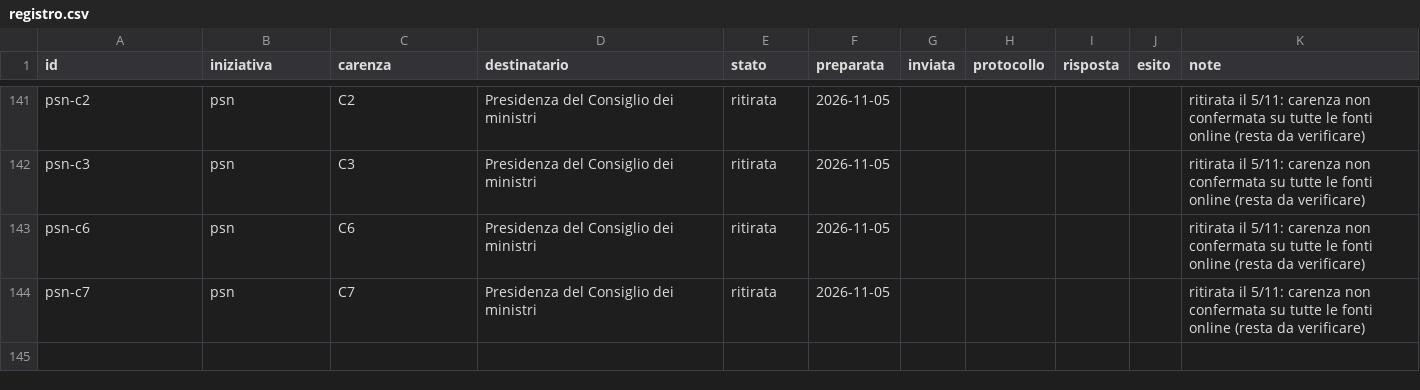
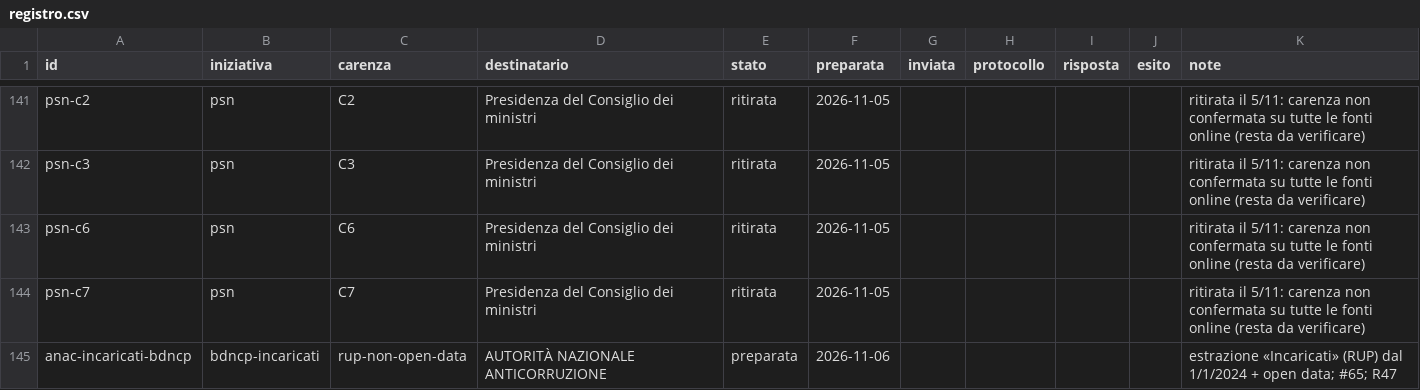
Before and after one commit to mxmap-it/analisi-spesa-ict, a CSV file: report/convenzioni/accesso-civico/registro.csv, drawn as a sheet; only a part is shown, gaps mark what is left out; the diff names each change by its address in the sheet, - before the commit and + after, or states it on an @@ line.

```diff
--- a/report/convenzioni/accesso-civico/registro.csv
+++ b/report/convenzioni/accesso-civico/registro.csv
+row 145: anac-incaricati-bdncp | bdncp-incaricati | rup-non-open-data | AUTORITÀ NAZIONALE ANTICORRUZIONE | preparata | 2026-11-06 |  |  |  |  | estrazione «Incaricati» (RUP) dal 1/1/2024 + open data; #65; R47
```
Also changed, not shown: 14 other files.
